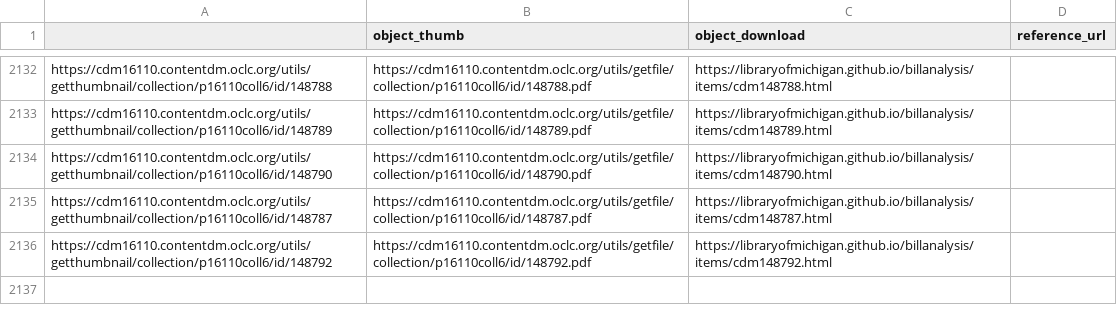
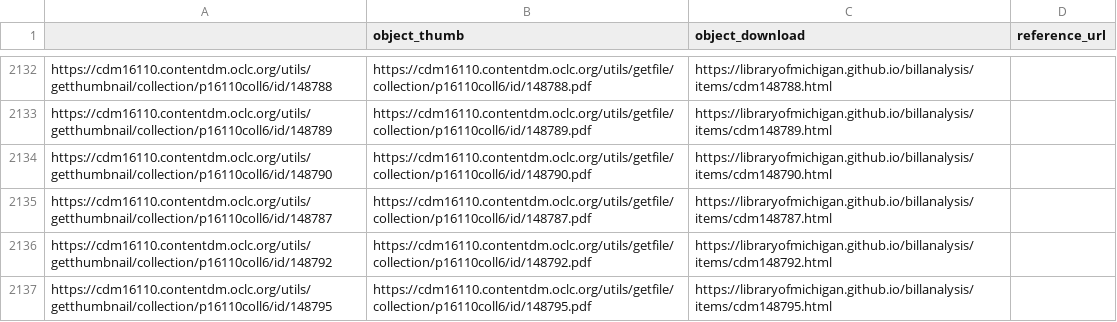
Before and after one commit to Temoshee/lmdigitalstatic2, a CSV file: assets/data/metadata.csv, drawn as a sheet; only a part is shown, gaps mark what is left out.

```diff
--- a/assets/data/metadata.csv
+++ b/assets/data/metadata.csv
@@ -2136 +2136,2 @@
 "https://cdm16110.contentdm.oclc.org/utils/getthumbnail/collection/p16110coll6/id/148792","https://cdm16110.contentdm.oclc.org/utils/getfile/collection/p16110coll6/id/148792.pdf","https://libraryofmichigan.github.io/billanalysis/items/cdm148792.html"
+"https://cdm16110.contentdm.oclc.org/utils/getthumbnail/collection/p16110coll6/id/148795","https://cdm16110.contentdm.oclc.org/utils/getfile/collection/p16110coll6/id/148795.pdf","https://libraryofmichigan.github.io/billanalysis/items/cdm148795.html"
```
Also changed, not shown: 11 other files.
